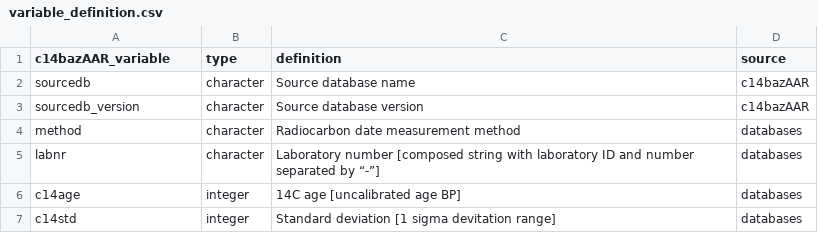
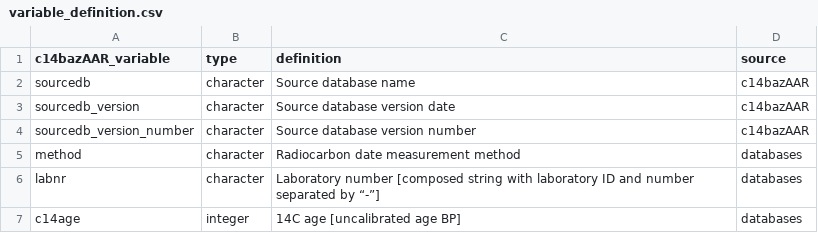
Before and after one commit to ropensci/c14bazAAR, a CSV file: data-raw/variable_definition.csv, drawn as a sheet; only a part is shown; the shorter side is filled out with more unchanged rows.

```diff
--- a/data-raw/variable_definition.csv
+++ b/data-raw/variable_definition.csv
@@ -2,3 +2,4 @@ c14bazAAR_variable,type,definition,source
 sourcedb,character,Source database name,c14bazAAR
-sourcedb_version,character,Source database version,c14bazAAR
+sourcedb_version,character,Source database version date,c14bazAAR
+sourcedb_version_number,character,Source database version number,c14bazAAR
 method,character,Radiocarbon date measurement method,databases
```
Also changed, not shown: data-raw/db_info_table.csv, 35 other files.
